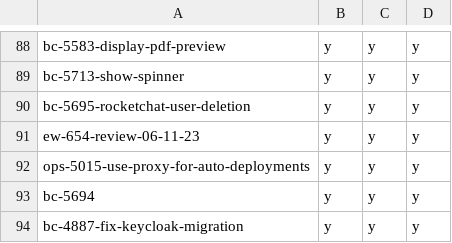
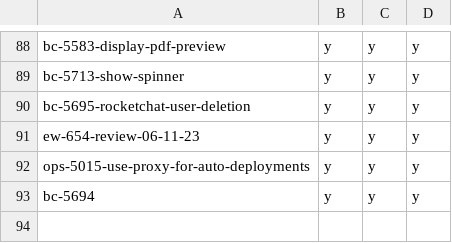
Before and after one commit to hpi-schul-cloud/dof_bingo, a CSV file: bingo.csv, drawn as a sheet; only a part is shown, gaps mark what is left out; the diff names each change by its address in the sheet, - before the commit and + after, or states it on an @@ line.

Commit message:
removed bc-4887-fix-keycloak-migration on behalf of tbd

```diff
--- a/bingo.csv
+++ b/bingo.csv
-row 94: bc-4887-fix-keycloak-migration | y | y | y
```
